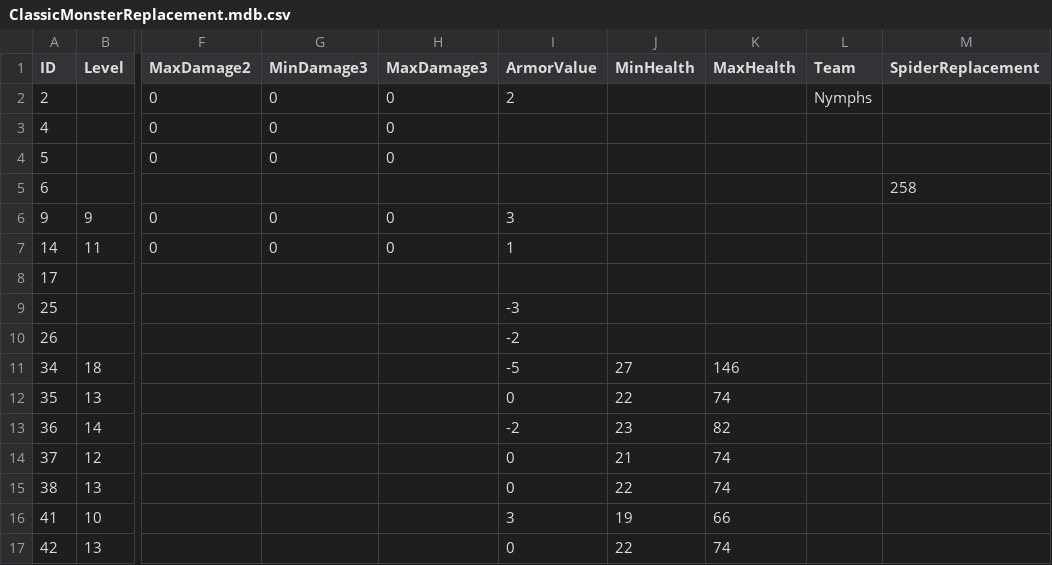
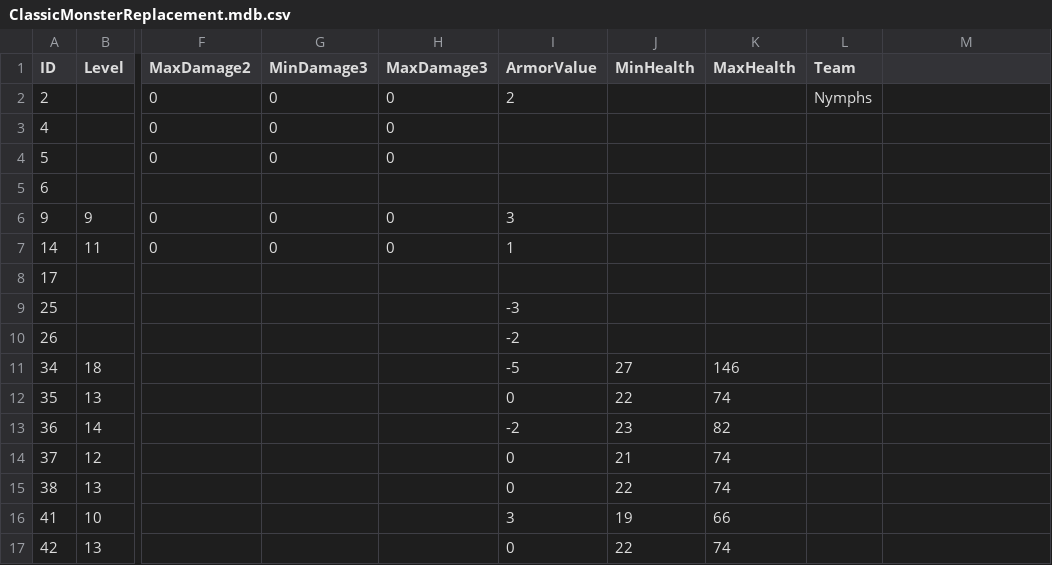
Before and after one commit to SquidKamer/DaggerfallBestiaryProject, a CSV file: ClassicMonsterReplacement.mdb.csv, drawn as a sheet; only a part is shown, gaps mark what is left out; the diff names each change by its address in the sheet, - before the commit and + after, or states it on an @@ line.

```diff
--- a/ClassicMonsterReplacement.mdb.csv
+++ b/ClassicMonsterReplacement.mdb.csv
-M1: SpiderReplacement
+M1: (empty)
-M5: 258
+M5: (empty)
```
Also changed, not shown: MonsterBase.mdb.csv, 2 other files.
